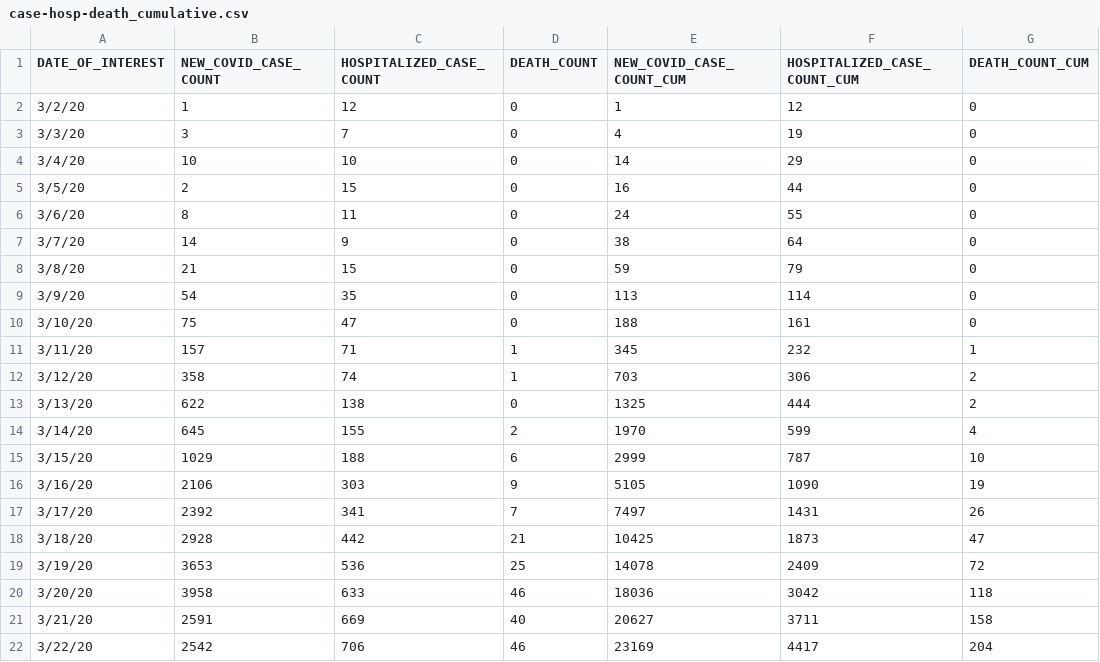
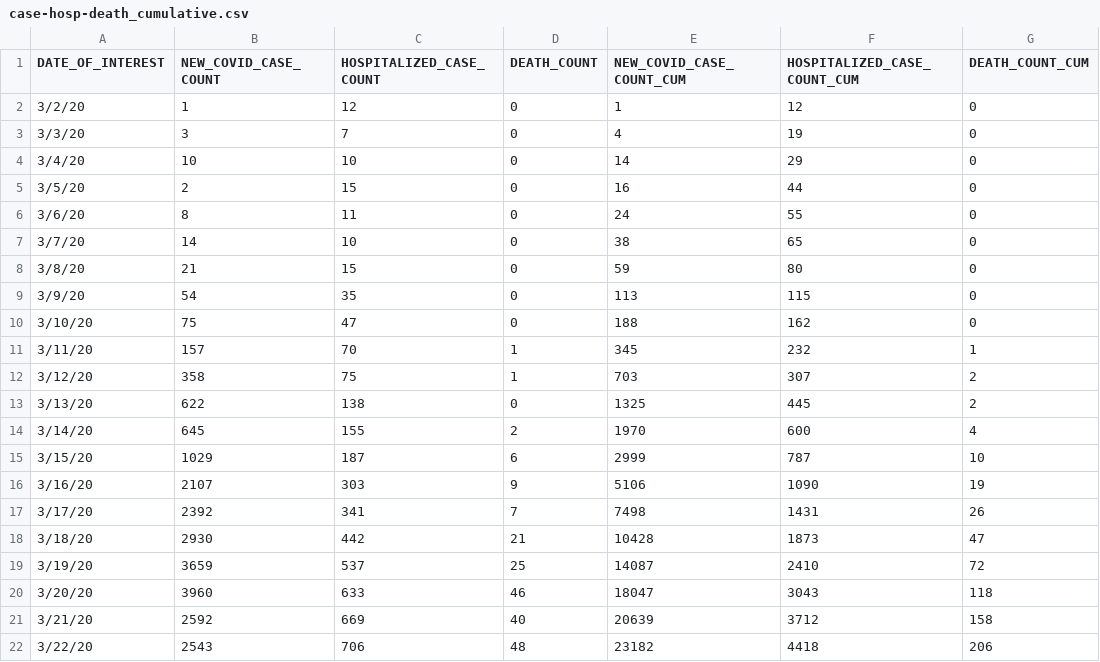
Before and after one commit to jaramana/covidtracker.nyc, a CSV file: download/case-hosp-death_cumulative.csv, drawn as a sheet; only a part is shown; the diff covers the shown part only.

Commit message:
2020-04-18 Update
Daily data update.

```diff
--- a/download/case-hosp-death_cumulative.csv
+++ b/download/case-hosp-death_cumulative.csv
@@ -6,17 +6,17 @@
 "3/6/20",8,11,0,24,55,0
-"3/7/20",14,9,0,38,64,0
-"3/8/20",21,15,0,59,79,0
-"3/9/20",54,35,0,113,114,0
-"3/10/20",75,47,0,188,161,0
-"3/11/20",157,71,1,345,232,1
-"3/12/20",358,74,1,703,306,2
-"3/13/20",622,138,0,1325,444,2
-"3/14/20",645,155,2,1970,599,4
-"3/15/20",1029,188,6,2999,787,10
-"3/16/20",2106,303,9,5105,1090,19
-"3/17/20",2392,341,7,7497,1431,26
-"3/18/20",2928,442,21,10425,1873,47
-"3/19/20",3653,536,25,14078,2409,72
-"3/20/20",3958,633,46,18036,3042,118
-"3/21/20",2591,669,40,20627,3711,158
-"3/22/20",2542,706,46,23169,4417,204
+"3/7/20",14,10,0,38,65,0
+"3/8/20",21,15,0,59,80,0
+"3/9/20",54,35,0,113,115,0
+"3/10/20",75,47,0,188,162,0
+"3/11/20",157,70,1,345,232,1
+"3/12/20",358,75,1,703,307,2
+"3/13/20",622,138,0,1325,445,2
+"3/14/20",645,155,2,1970,600,4
+"3/15/20",1029,187,6,2999,787,10
+"3/16/20",2107,303,9,5106,1090,19
+"3/17/20",2392,341,7,7498,1431,26
+"3/18/20",2930,442,21,10428,1873,47
+"3/19/20",3659,537,25,14087,2410,72
+"3/20/20",3960,633,46,18047,3043,118
+"3/21/20",2592,669,40,20639,3712,158
+"3/22/20",2543,706,48,23182,4418,206
```
Also changed, not shown: 1 added row and 144 edited cells elsewhere in this file, 6 other files.
